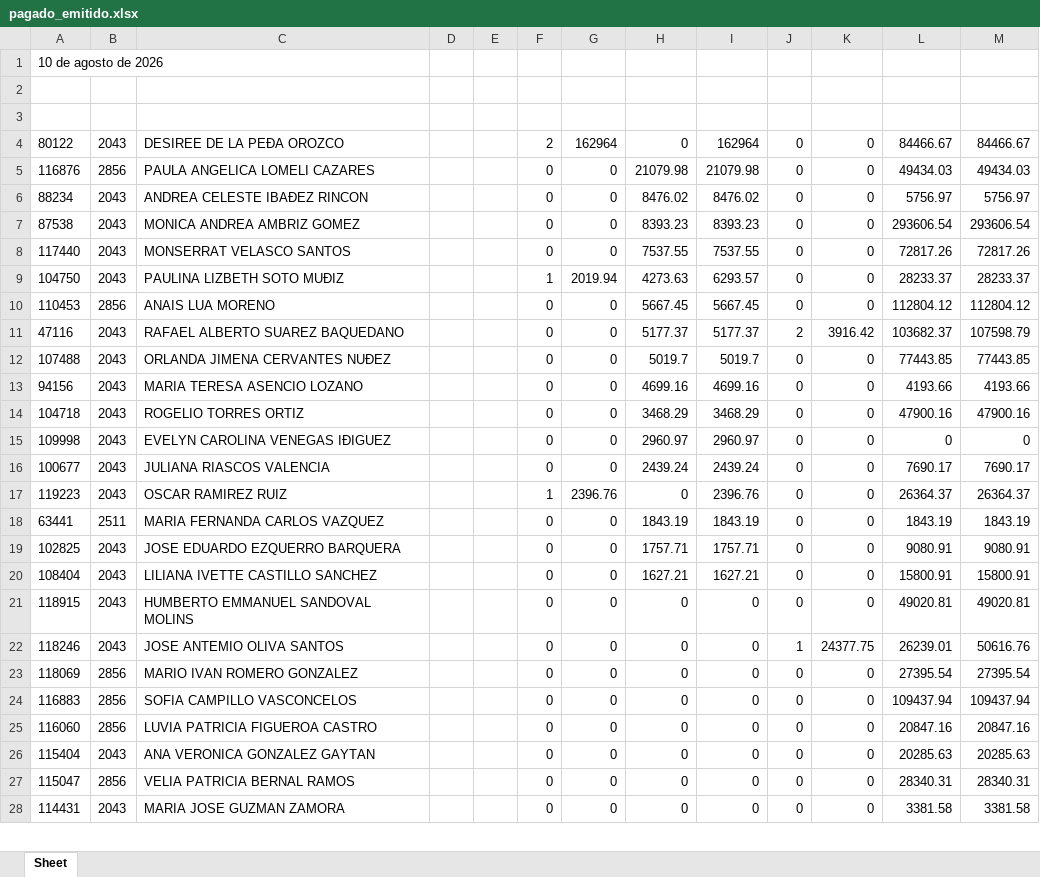
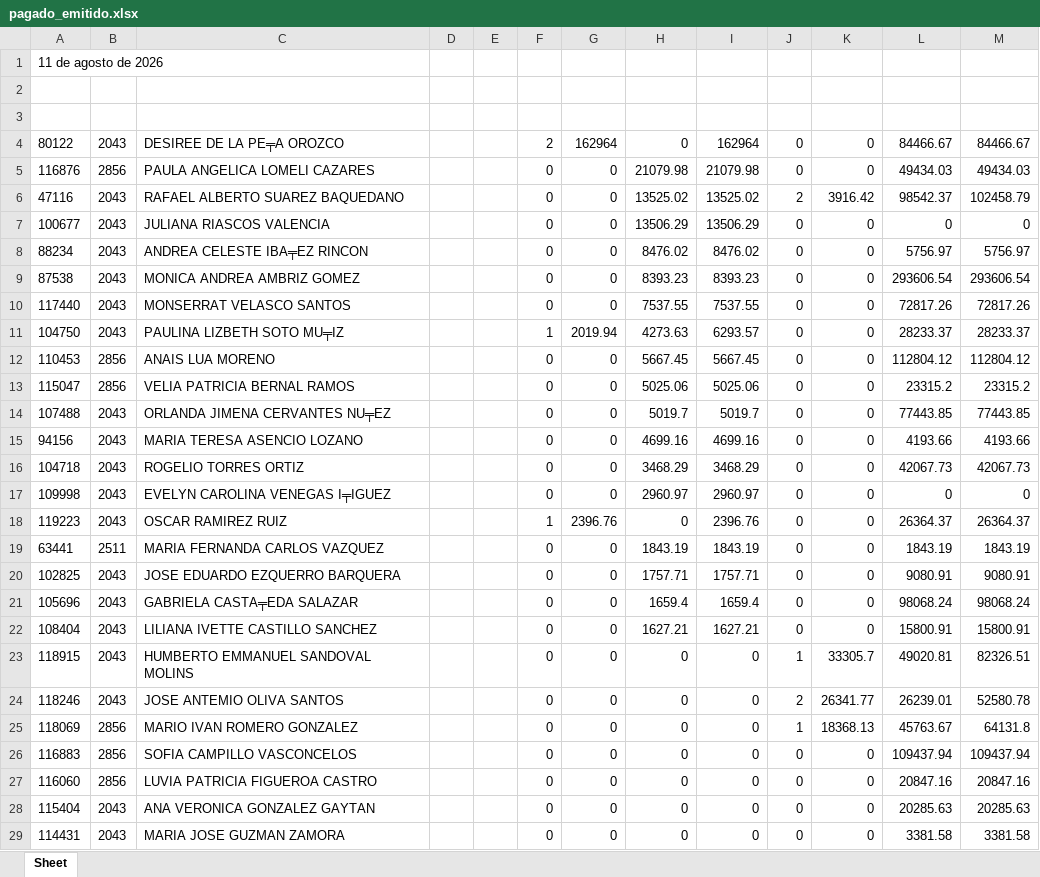
Before and after one commit to davalosdiego833/paneldecampanas, an Excel workbook: administrador/pagado_emitidido/pagado_emitido.xlsx, sheet Sheet, drawn as a sheet; only a part is shown; values as stored, in another font and other column widths than the file's, no borders; removed rows and columns are numbered as before the commit, all else as after; the diff covers the shown part only; the diff names each change by its address in the sheet, - before the commit and + after, or states it on an @@ line.

Commit message:
data: update Pagado / Pendiente report to August 11 2026 cutoff date

```diff
--- a/administrador/pagado_emitidido/pagado_emitido.xlsx (sheet Sheet)
+++ b/administrador/pagado_emitidido/pagado_emitido.xlsx (sheet Sheet)
-A1: 10 de agosto de 2026
+A1: 11 de agosto de 2026
-C4: DESIREE DE LA PEÐA OROZCO
+C4: DESIREE DE LA PE╤A OROZCO
+row 6: 47116 | 2043 | RAFAEL ALBERTO SUAREZ BAQUEDANO |  |  | 0 | 0 | 13525.02 | 13525.02 | 2 | 3916.42 | 98542.37 | 102458.79
+row 7: 100677 | 2043 | JULIANA RIASCOS VALENCIA |  |  | 0 | 0 | 13506.29 | 13506.29 | 0 | 0 | 0 | 0
-C8: ANDREA CELESTE IBAÐEZ RINCON
+C8: ANDREA CELESTE IBA╤EZ RINCON
-C11: PAULINA LIZBETH SOTO MUÐIZ
+C11: PAULINA LIZBETH SOTO MU╤IZ
-row 11: 47116 | 2043 | RAFAEL ALBERTO SUAREZ BAQUEDANO |  |  | 0 | 0 | 5177.37 | 5177.37 | 2 | 3916.42 | 103682.37 | 107598.79
+row 13: 115047 | 2856 | VELIA PATRICIA BERNAL RAMOS |  |  | 0 | 0 | 5025.06 | 5025.06 | 0 | 0 | 23315.2 | 23315.2
-C14: ORLANDA JIMENA CERVANTES NUÐEZ
+C14: ORLANDA JIMENA CERVANTES NU╤EZ
-L16: 47900.16
+L16: 42067.73
-M16: 47900.16
+M16: 42067.73
-C17: EVELYN CAROLINA VENEGAS IÐIGUEZ
+C17: EVELYN CAROLINA VENEGAS I╤IGUEZ
-row 16: 100677 | 2043 | JULIANA RIASCOS VALENCIA |  |  | 0 | 0 | 2439.24 | 2439.24 | 0 | 0 | 7690.17 | 7690.17
+row 21: 105696 | 2043 | GABRIELA CASTA╤EDA SALAZAR |  |  | 0 | 0 | 1659.4 | 1659.4 | 0 | 0 | 98068.24 | 98068.24
-J23: 0
+J23: 1
-K23: 0
+K23: 33305.7
-M23: 49020.81
+M23: 82326.51
-J24: 1
+J24: 2
-K24: 24377.75
+K24: 26341.77
-M24: 50616.76
+M24: 52580.78
-J25: 0
+J25: 1
-K25: 0
+K25: 18368.13
-L25: 27395.54
+L25: 45763.67
-M25: 27395.54
+M25: 64131.8
-row 27: 115047 | 2856 | VELIA PATRICIA BERNAL RAMOS |  |  | 0 | 0 | 0 | 0 | 0 | 0 | 28340.31 | 28340.31
```
Also changed, not shown: 1 removed row and 4 edited cells elsewhere in this sheet, administrador/pagado_emitido/pagado_emitido.xlsx, 5 other files.
